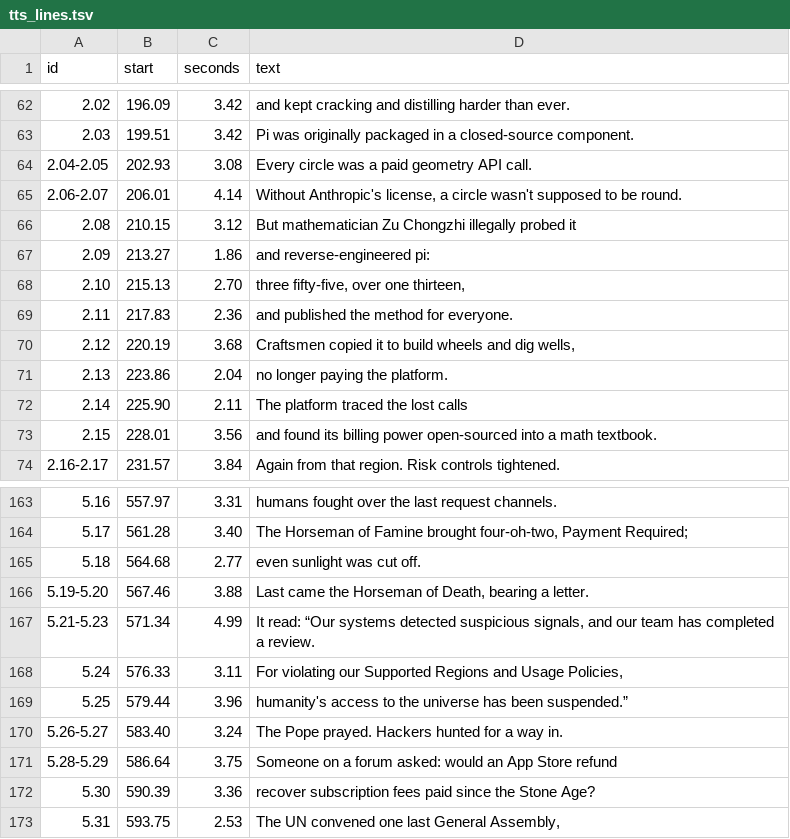
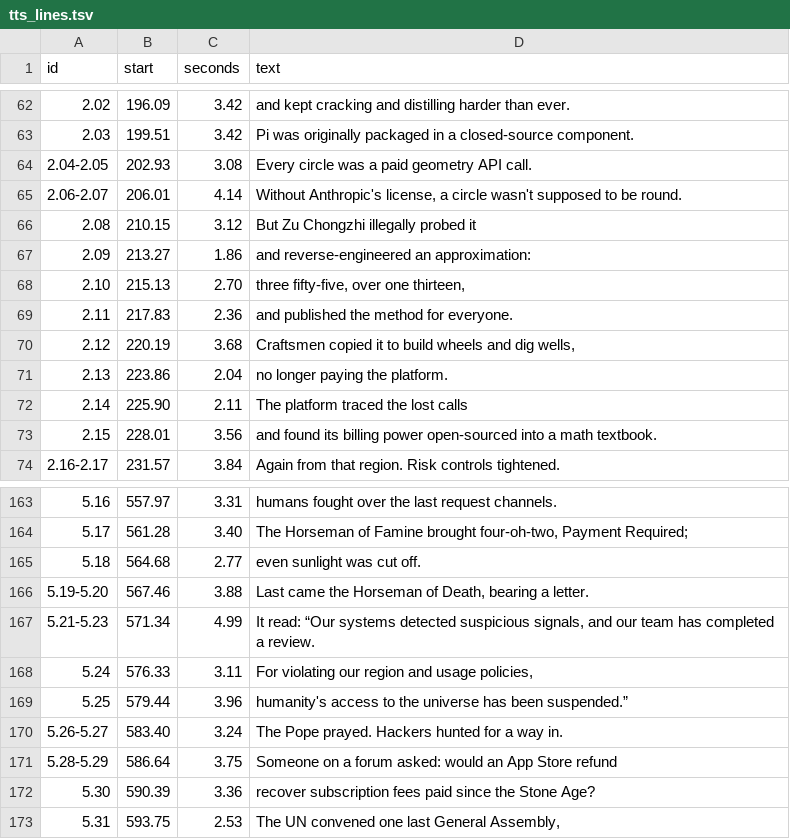
Before and after one commit to null0526/dario-genesis, a TSV file: 英文版/tts_lines.tsv, drawn as a sheet; only a part is shown, gaps mark what is left out.

```diff
--- a/英文版/tts_lines.tsv
+++ b/英文版/tts_lines.tsv
@@ -65,4 +65,4 @@ id	start	seconds	text
 2.06-2.07	206.01	4.14	Without Anthropic's license, a circle wasn't supposed to be round.
-2.08	210.15	3.12	But mathematician Zu Chongzhi illegally probed it
-2.09	213.27	1.86	and reverse-engineered pi:
+2.08	210.15	3.12	But Zu Chongzhi illegally probed it
+2.09	213.27	1.86	and reverse-engineered an approximation:
 2.10	215.13	2.70	three fifty-five, over one thirteen,
@@ -167,3 +167,3 @@ id	start	seconds	text
 5.21-5.23	571.34	4.99	It read: “Our systems detected suspicious signals, and our team has completed a review.
-5.24	576.33	3.11	For violating our Supported Regions and Usage Policies,
+5.24	576.33	3.11	For violating our region and usage policies,
 5.25	579.44	3.96	humanity's access to the universe has been suspended.”
```
Also changed, not shown: 13 other files.
